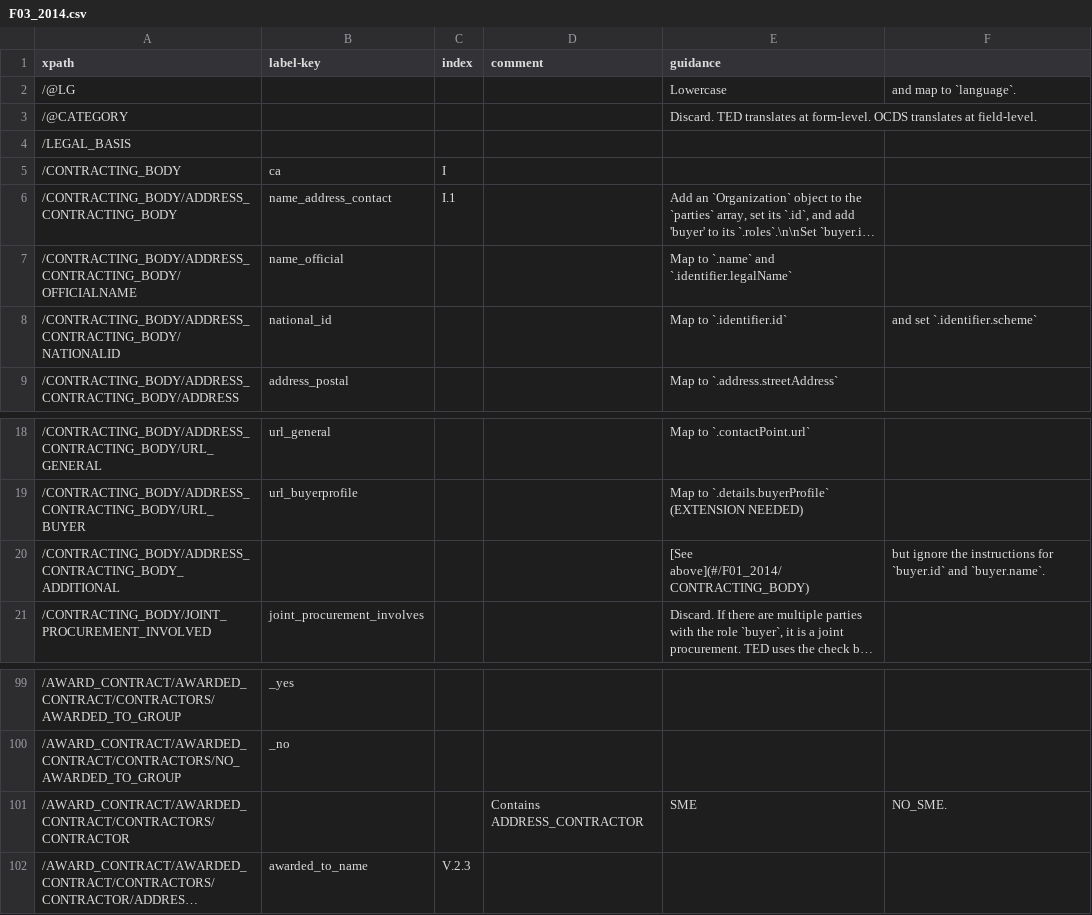
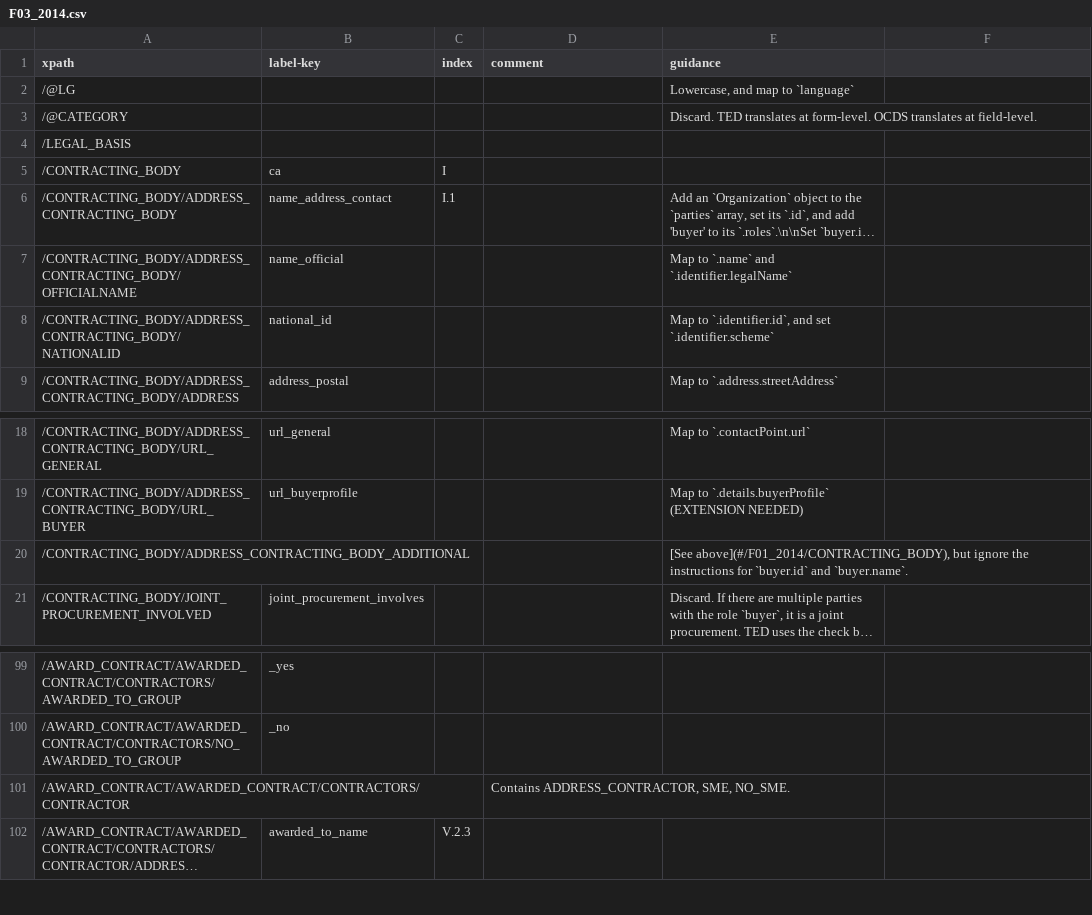
Before and after one commit to open-contracting/european-union-support, a CSV file: output/mapping/F03_2014.csv, drawn as a sheet; only a part is shown, gaps mark what is left out; long unchanged cells end in …; the diff names each change by its address in the sheet, - before the commit and + after, or states it on an @@ line.

```diff
--- a/output/mapping/F03_2014.csv
+++ b/output/mapping/F03_2014.csv
-E2 (guidance): Lowercase
+E2 (guidance): Lowercase, and map to `language`
-F2: and map to `language`.
+F2: (empty)
-E8 (guidance): Map to `.identifier.id`
+E8 (guidance): Map to `.identifier.id`, and set `.identifier.scheme`
-F8: and set `.identifier.scheme`
+F8: (empty)
-E20 (guidance): [See above](#/F01_2014/CONTRACTING_BODY)
+E20 (guidance): [See above](#/F01_2014/CONTRACTING_BODY), but ignore the instructions for `buyer.id` and `buyer.name`.
-F20: but ignore the instructions for `buyer.id` and `buyer.name`.
+F20: (empty)
-D101 (comment): Contains ADDRESS_CONTRACTOR
+D101 (comment): Contains ADDRESS_CONTRACTOR, SME, NO_SME.
-E101 (guidance): SME
+E101 (guidance): (empty)
-F101: NO_SME.
+F101: (empty)
```
Also changed, not shown: output/mapping/F02_2014.csv, 1 other file.
